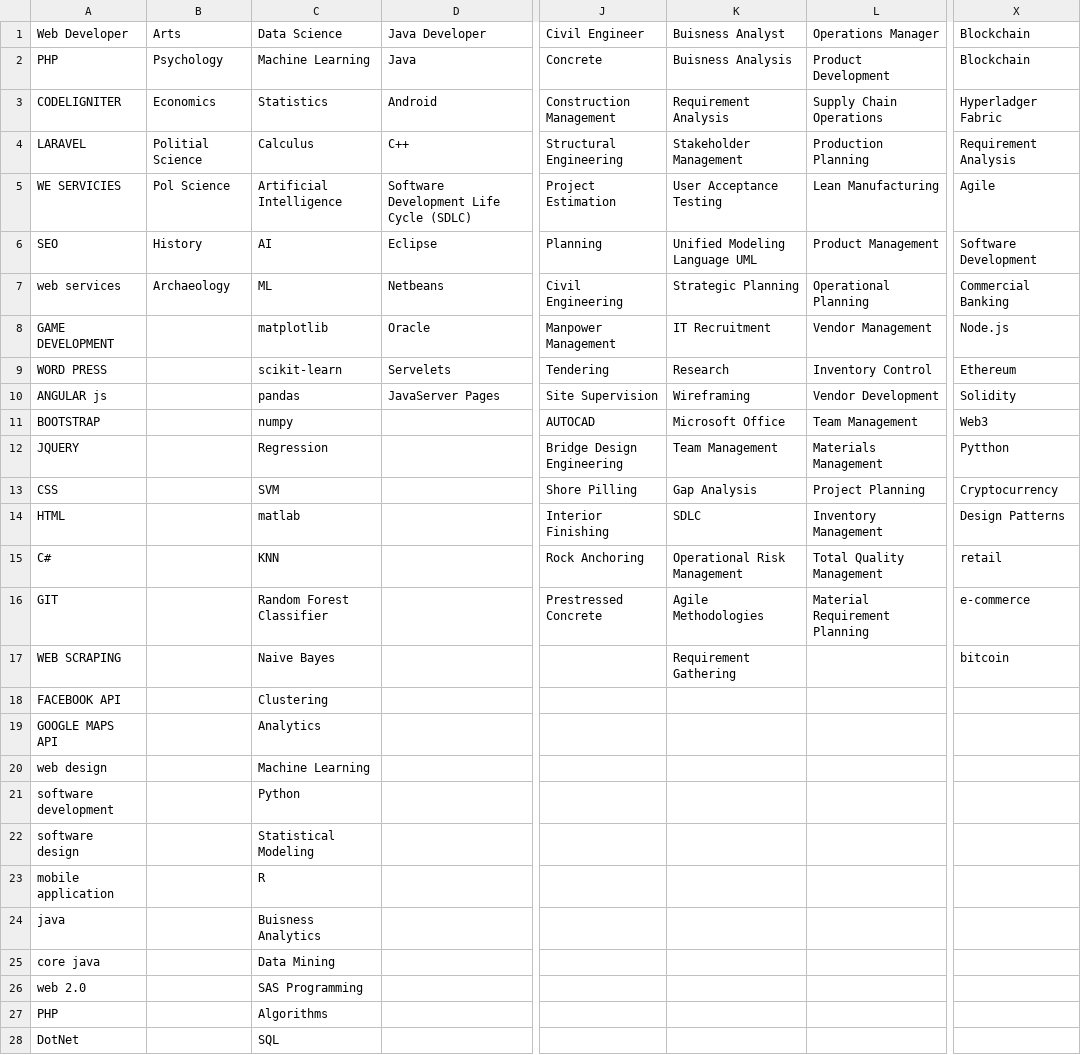
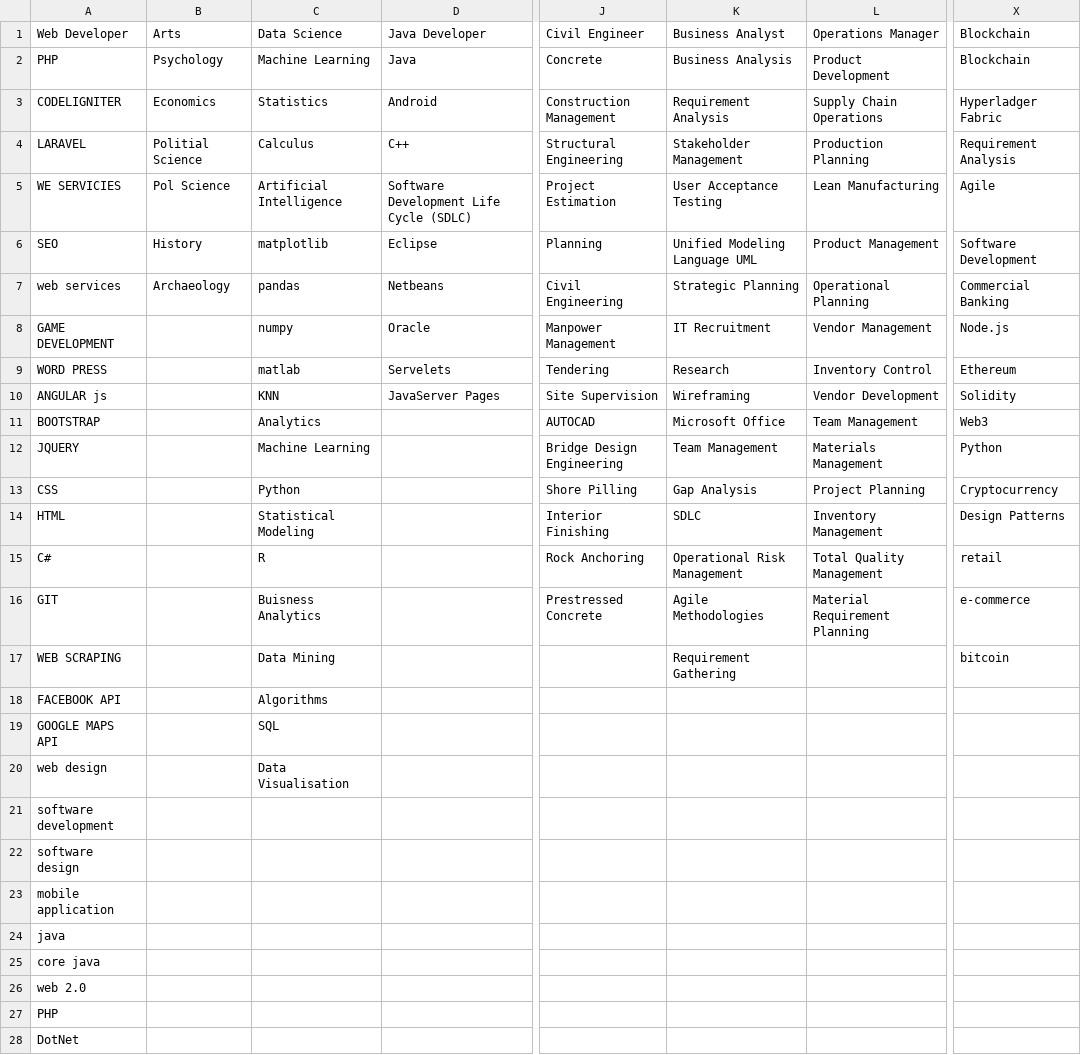
Before and after one commit to revathivijay/ResUseMe, a CSV file: Skills.csv, drawn as a sheet; only a part is shown, gaps mark what is left out; the diff covers the shown part only; the diff names each change by its address in the sheet, - before the commit and + after, or states it on an @@ line.

```diff
--- a/Skills.csv
+++ b/Skills.csv
-K1: Buisness Analyst
+K1: Business Analyst
-K2: Buisness Analysis
+K2: Business Analysis
-C6: AI
+C6: matplotlib
-C7: ML
+C7: pandas
-C8: matplotlib
+C8: numpy
-C9: scikit-learn
+C9: matlab
-C10: pandas
+C10: KNN
-C11: numpy
+C11: Analytics
-C12: Regression
+C12: Machine Learning
-X12: Pytthon
+X12: Python
-C13: SVM
+C13: Python
-C14: matlab
+C14: Statistical Modeling
-C15: KNN
+C15: R
-C16: Random Forest Classifier
+C16: Buisness Analytics
-C17: Naive Bayes
+C17: Data Mining
-C18: Clustering
+C18: Algorithms
-C19: Analytics
+C19: SQL
-C20: Machine Learning
+C20: Data Visualisation
-C21: Python
+C21: (empty)
-C22: Statistical Modeling
+C22: (empty)
-C23: R
+C23: (empty)
-C24: Buisness Analytics
+C24: (empty)
-C25: Data Mining
+C25: (empty)
-C26: SAS Programming
+C26: (empty)
-C27: Algorithms
+C27: (empty)
-C28: SQL
+C28: (empty)
```
Also changed, not shown: 5 edited cells elsewhere in this file, info.csv, 11 other files.
